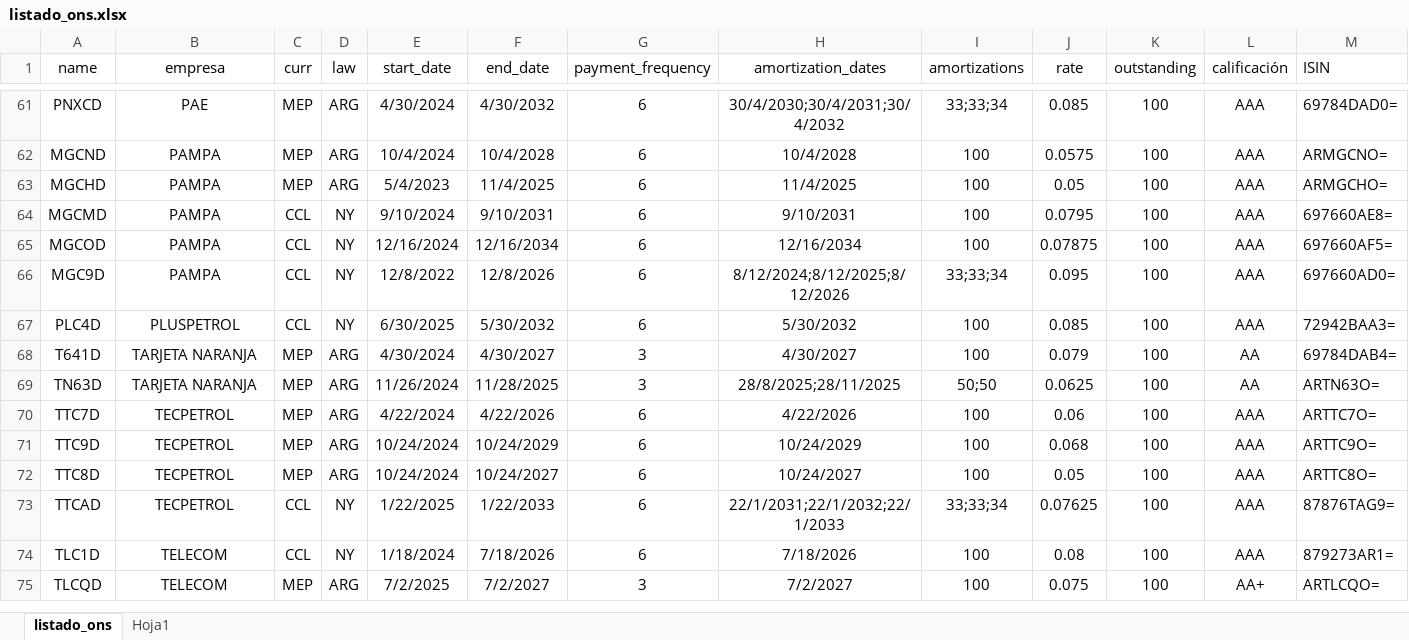
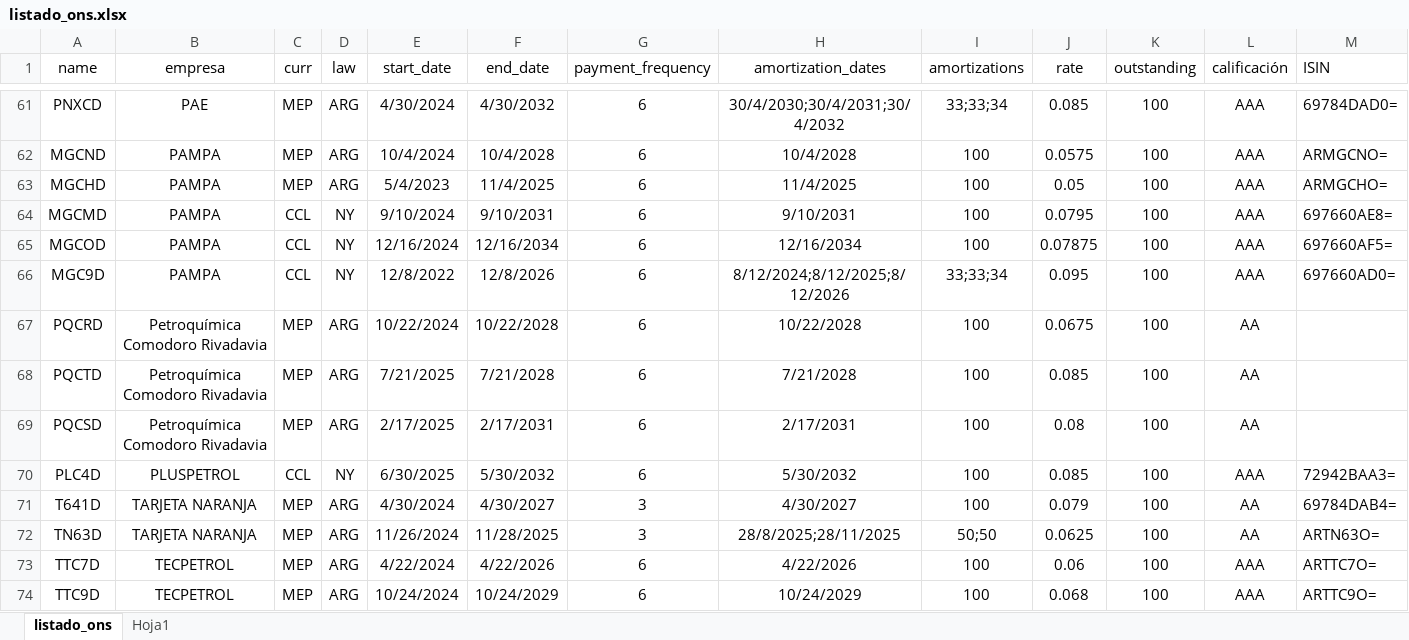
Before and after one commit to marzanomate/bond_app, an Excel workbook: listado_ons.xlsx, sheet listado_ons, drawn as a sheet; only a part is shown, gaps mark what is left out; the shorter side is filled out with more unchanged rows; values as stored, in another font and other column widths than the file's, no borders; the diff names each change by its address in the sheet, - before the commit and + after, or states it on an @@ line.

Commit message:
Add files via upload

```diff
--- a/listado_ons.xlsx (sheet listado_ons)
+++ b/listado_ons.xlsx (sheet listado_ons)
+row 67: PQCRD | Petroquímica Comodoro Rivadavia | MEP | ARG | 10/22/2024 | 10/22/2028 | 6 | 10/22/2028 | 100 | 0.0675 | 100 | AA
+row 68: PQCTD | Petroquímica Comodoro Rivadavia | MEP | ARG | 7/21/2025 | 7/21/2028 | 6 | 7/21/2028 | 100 | 0.085 | 100 | AA
+row 69: PQCSD | Petroquímica Comodoro Rivadavia | MEP | ARG | 2/17/2025 | 2/17/2031 | 6 | 2/17/2031 | 100 | 0.08 | 100 | AA
```
